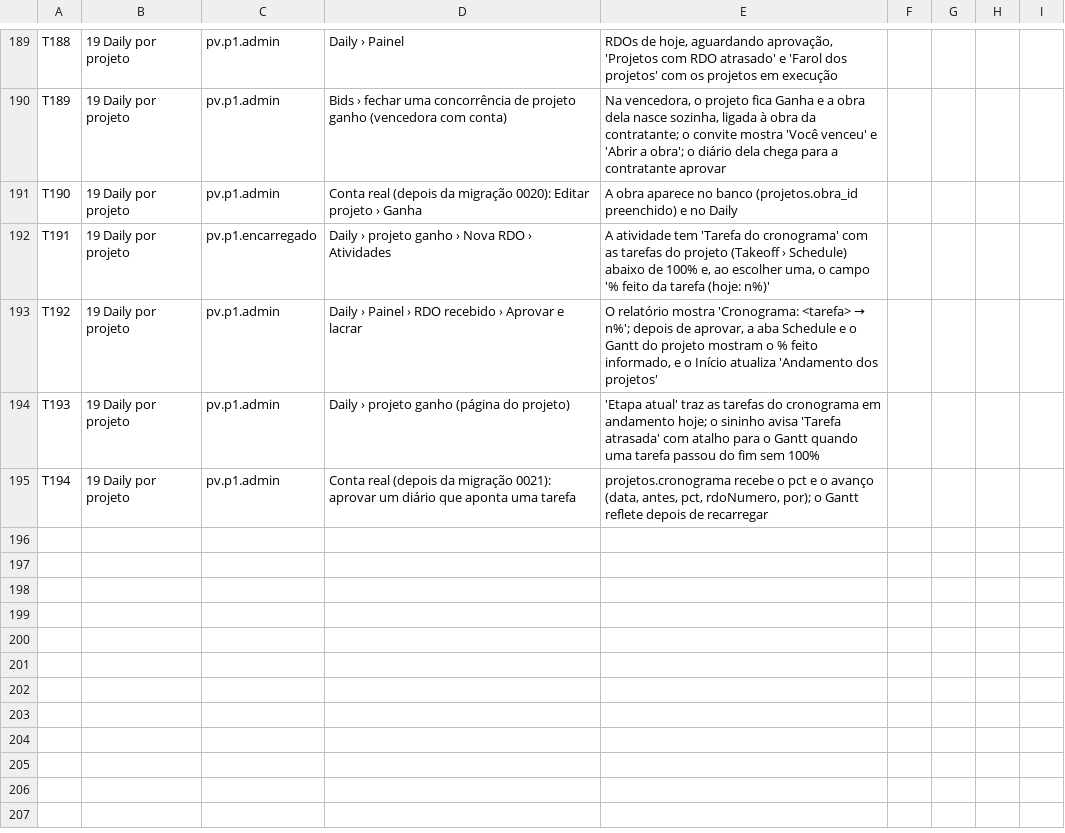
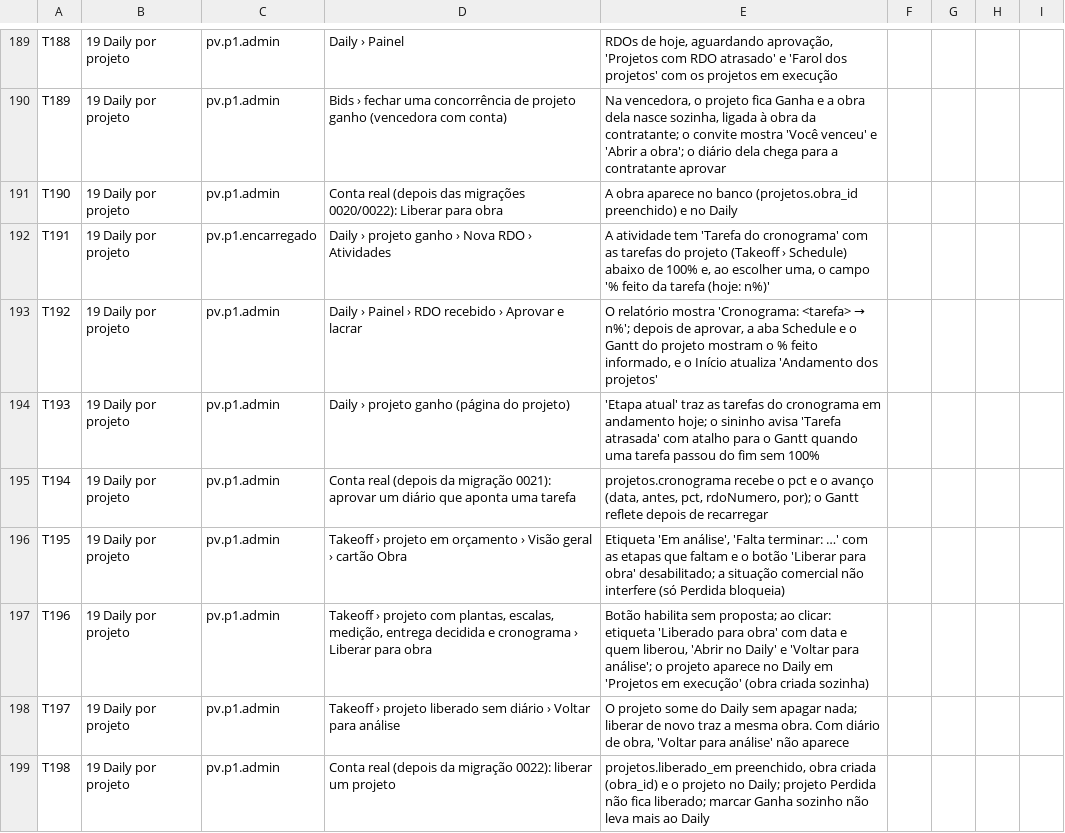
Before and after one commit to Nardacci/KORbuildMatch, a CSV file: entregas/projeto-espaco/homologacao/lista-checagem-primeira-versao.csv, drawn as a sheet; only a part is shown, gaps mark what is left out.

```diff
--- a/entregas/projeto-espaco/homologacao/lista-checagem-primeira-versao.csv
+++ b/entregas/projeto-espaco/homologacao/lista-checagem-primeira-versao.csv
@@ -190,3 +190,3 @@ T188;19 Daily por projeto;pv.p1.admin;Daily › Painel;"RDOs de hoje, aguardando
 T189;19 Daily por projeto;pv.p1.admin;Bids › fechar uma concorrência de projeto ganho (vencedora com conta);"Na vencedora, o projeto fica Ganha e a obra dela nasce sozinha, ligada à obra da contratante; o convite mostra 'Você venceu' e 'Abrir a obra'; o diário dela chega para a contratante aprovar";;;;
-T190;19 Daily por projeto;pv.p1.admin;Conta real (depois da migração 0020): Editar projeto › Ganha;"A obra aparece no banco (projetos.obra_id preenchido) e no Daily";;;;
+T190;19 Daily por projeto;pv.p1.admin;Conta real (depois das migrações 0020/0022): Liberar para obra;"A obra aparece no banco (projetos.obra_id preenchido) e no Daily";;;;
 T191;19 Daily por projeto;pv.p1.encarregado;Daily › projeto ganho › Nova RDO › Atividades;"A atividade tem 'Tarefa do cronograma' com as tarefas do projeto (Takeoff › Schedule) abaixo de 100% e, ao escolher uma, o campo '% feito da tarefa (hoje: n%)'";;;;
@@ -195 +195,5 @@ T193;19 Daily por projeto;pv.p1.admin;Daily › projeto ganho (página do projet
 T194;19 Daily por projeto;pv.p1.admin;Conta real (depois da migração 0021): aprovar um diário que aponta uma tarefa;"projetos.cronograma recebe o pct e o avanço (data, antes, pct, rdoNumero, por); o Gantt reflete depois de recarregar";;;;
+T195;19 Daily por projeto;pv.p1.admin;Takeoff › projeto em orçamento › Visão geral › cartão Obra;"Etiqueta 'Em análise', 'Falta terminar: …' com as etapas que faltam e o botão 'Liberar para obra' desabilitado; a situação comercial não interfere (só Perdida bloqueia)";;;;
+T196;19 Daily por projeto;pv.p1.admin;Takeoff › projeto com plantas, escalas, medição, entrega decidida e cronograma › Liberar para obra;"Botão habilita sem proposta; ao clicar: etiqueta 'Liberado para obra' com data e quem liberou, 'Abrir no Daily' e 'Voltar para análise'; o projeto aparece no Daily em 'Projetos em execução' (obra criada sozinha)";;;;
+T197;19 Daily por projeto;pv.p1.admin;Takeoff › projeto liberado sem diário › Voltar para análise;"O projeto some do Daily sem apagar nada; liberar de novo traz a mesma obra. Com diário de obra, 'Voltar para análise' não aparece";;;;
+T198;19 Daily por projeto;pv.p1.admin;Conta real (depois da migração 0022): liberar um projeto;"projetos.liberado_em preenchido, obra criada (obra_id) e o projeto no Daily; projeto Perdida não fica liberado; marcar Ganha sozinho não leva mais ao Daily";;;;
```
Also changed, not shown: 4 other files.
